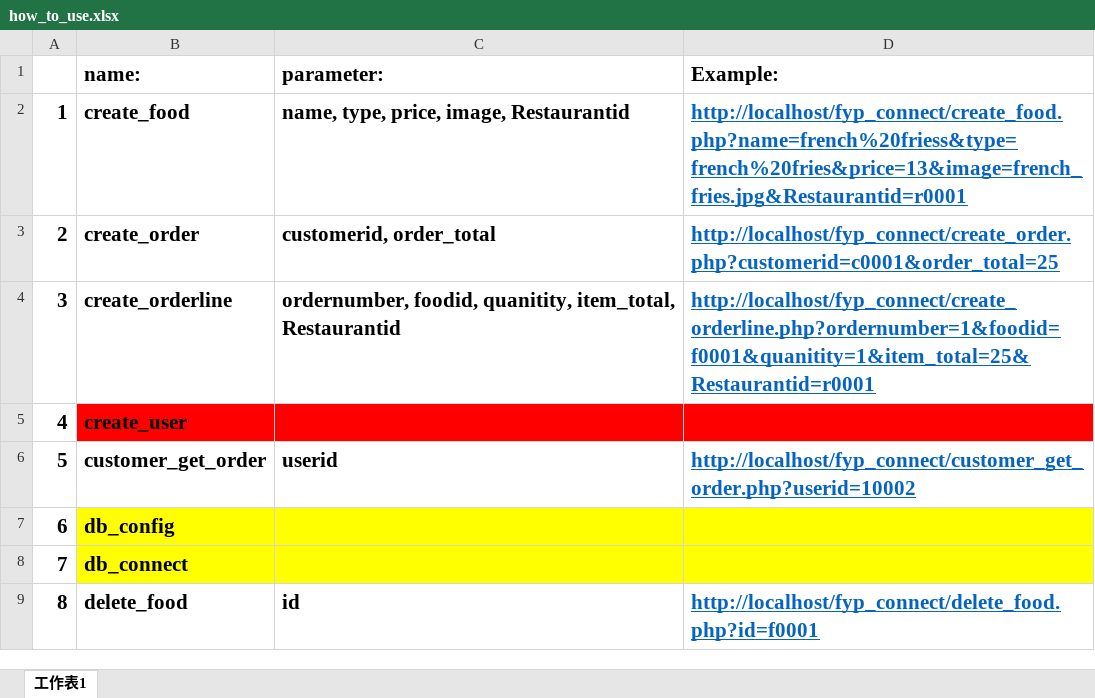
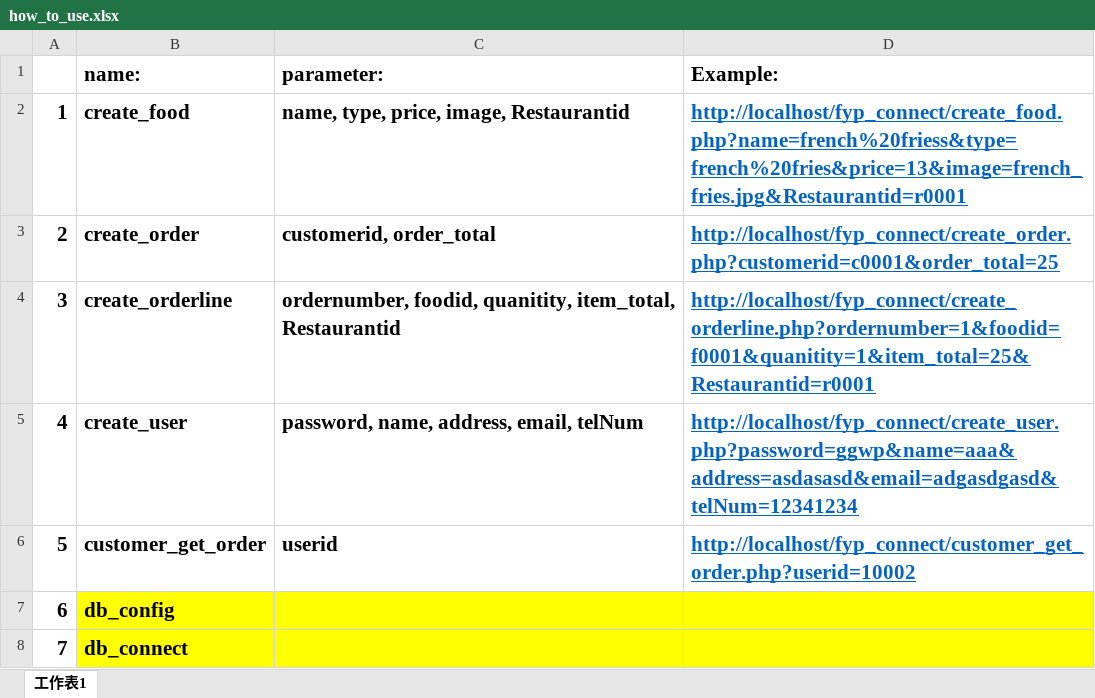
Before and after one commit to nnnnnnnnm/fyp_connect, an Excel workbook: how_to_use.xlsx, sheet 工作表1, drawn as a sheet; only a part is shown; the shorter side is filled out with more unchanged rows; values as stored, in another font and other column widths than the file's, no borders; the diff names each change by its address in the sheet, - before the commit and + after, or states it on an @@ line.

```diff
--- a/how_to_use.xlsx (sheet 工作表1)
+++ b/how_to_use.xlsx (sheet 工作表1)
-B5:D5 fill: #FF0000
+B5:D5 fill: none
-C5 (parameter:): (empty)
+C5 (parameter:): password, name, address, email, telNum
-D5 (Example:): (empty)
+D5 (Example:): http://localhost/fyp_connect/create_user.php?password=ggwp&name=aaa&address=asdasasd&email=adgasdgasd&telNum=12341234
```
Also changed, not shown: 1 other file.
